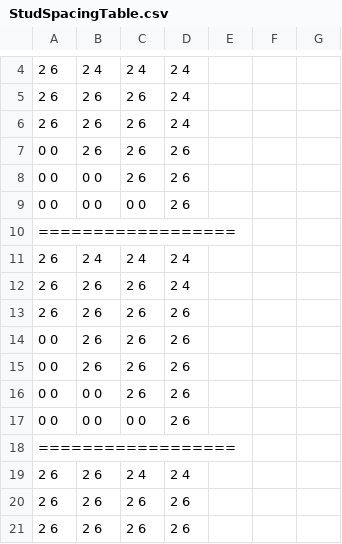
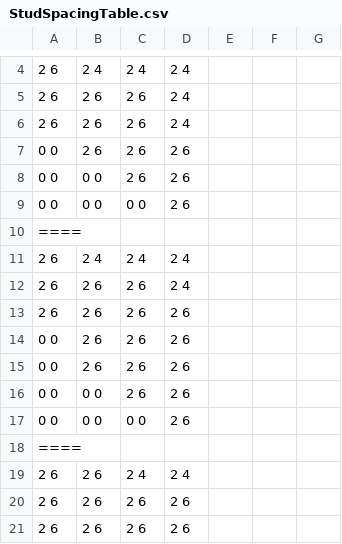
Before and after one commit to AZaghloul/AutoTimber, a CSV file: AlgorithmProject/Tables/StudSpacingTable.csv, drawn as a sheet; only a part is shown, gaps mark what is left out.

```diff
--- a/AlgorithmProject/Tables/StudSpacingTable.csv
+++ b/AlgorithmProject/Tables/StudSpacingTable.csv
@@ -9,3 +9,3 @@
 0 0,0 0,0 0,2 6
-==================
+    ====
 2 6,2 4,2 4,2 4
@@ -17,3 +17,3 @@
 0 0,0 0,0 0,2 6
-==================
+    ====
 2 6,2 6,2 4,2 4
```
Also changed, not shown: 14 other files.
